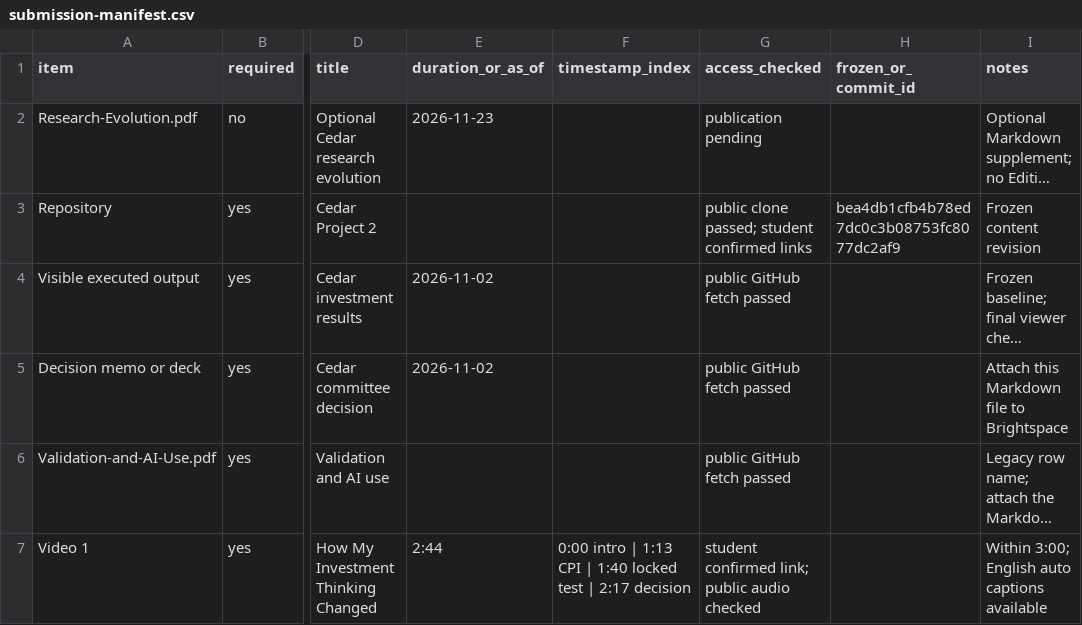
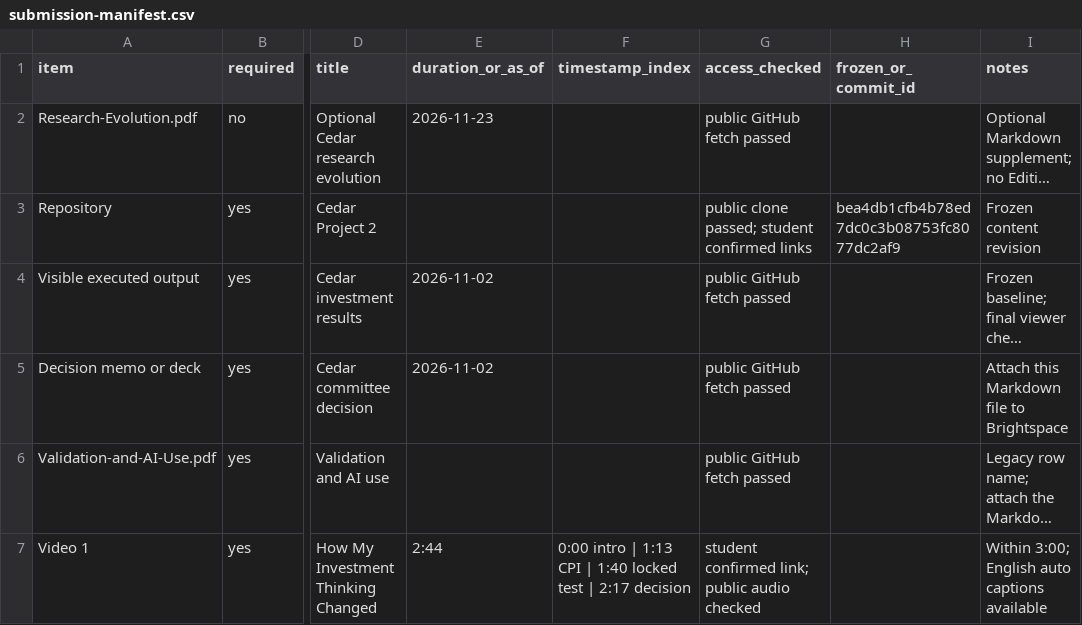
Before and after one commit to AndrewK6637/fin439-project2, a CSV file: docs/submission-manifest.csv, drawn as a sheet; only a part is shown, gaps mark what is left out; long unchanged cells end in …; the diff names each change by its address in the sheet, - before the commit and + after, or states it on an @@ line.

Commit message:
Record optional reflection public access

```diff
--- a/docs/submission-manifest.csv
+++ b/docs/submission-manifest.csv
-G2 (access_checked): publication pending
+G2 (access_checked): public GitHub fetch passed
```
